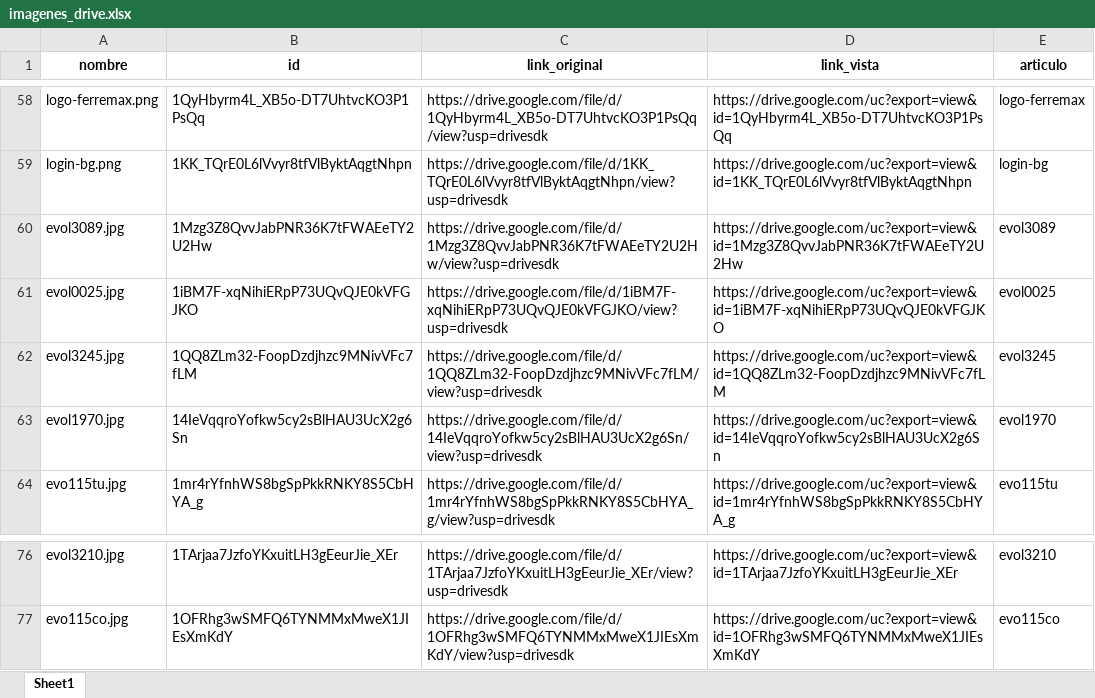
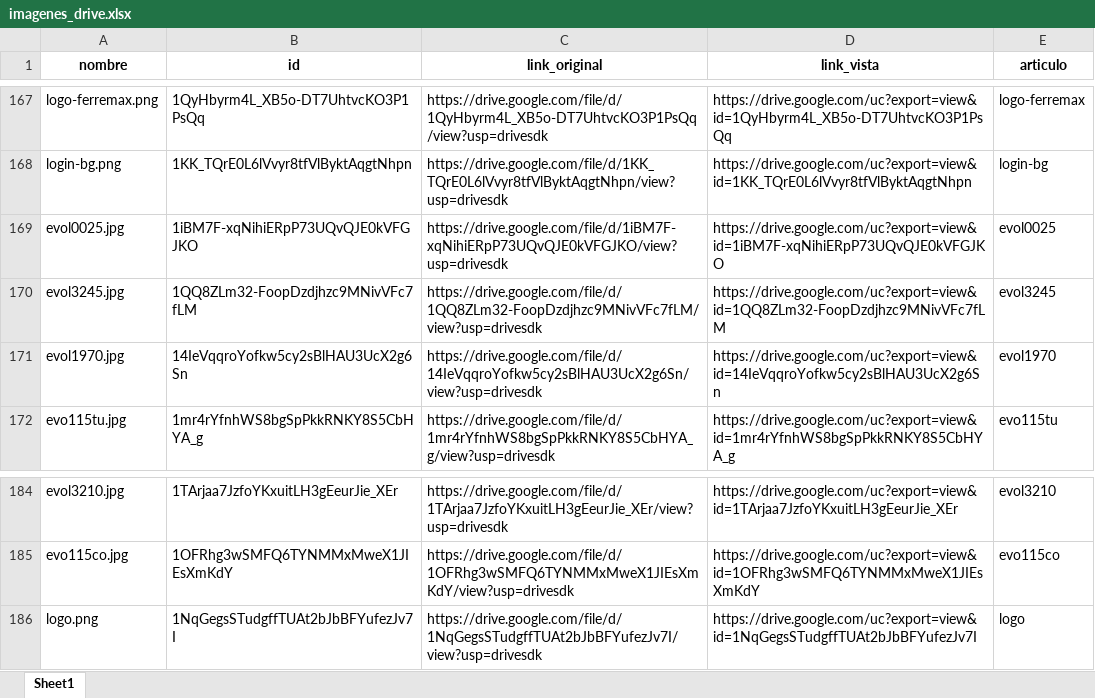
Before and after one commit to ferremax-cat/pinterest-f, an Excel workbook: imagenes_drive.xlsx, sheet Sheet1, drawn as a sheet; only a part is shown, gaps mark what is left out; values as stored, in another font and other column widths than the file's, no borders; removed rows and columns are numbered as before the commit, all else as after; the diff covers the shown part only; the diff names each change by its address in the sheet, - before the commit and + after, or states it on an @@ line.

Commit message:
se han subidos nuevas imagenes para el catalogo

```diff
--- a/imagenes_drive.xlsx (sheet Sheet1)
+++ b/imagenes_drive.xlsx (sheet Sheet1)
-row 60: evol3089.jpg | 1Mzg3Z8QvvJabPNR36K7tFWAEeTY2U2Hw | https://drive.google.com/file/d/1Mzg3Z8QvvJabPNR36K7tFWAEeTY2U2Hw/view?usp=drivesdk | https://drive.google.com/uc?export=view&id=1Mzg3Z8QvvJabPNR36K7tFWAEeTY2U2Hw | evol3089
+row 186: logo.png | 1NqGegsSTudgffTUAt2bJbBFYufezJv7I | https://drive.google.com/file/d/1NqGegsSTudgffTUAt2bJbBFYufezJv7I/view?usp=drivesdk | https://drive.google.com/uc?export=view&id=1NqGegsSTudgffTUAt2bJbBFYufezJv7I | logo
```
Also changed, not shown: 109 added rows elsewhere in this sheet, excel/CATALOGO_GRUPOS.xlsx, 4 other files.
